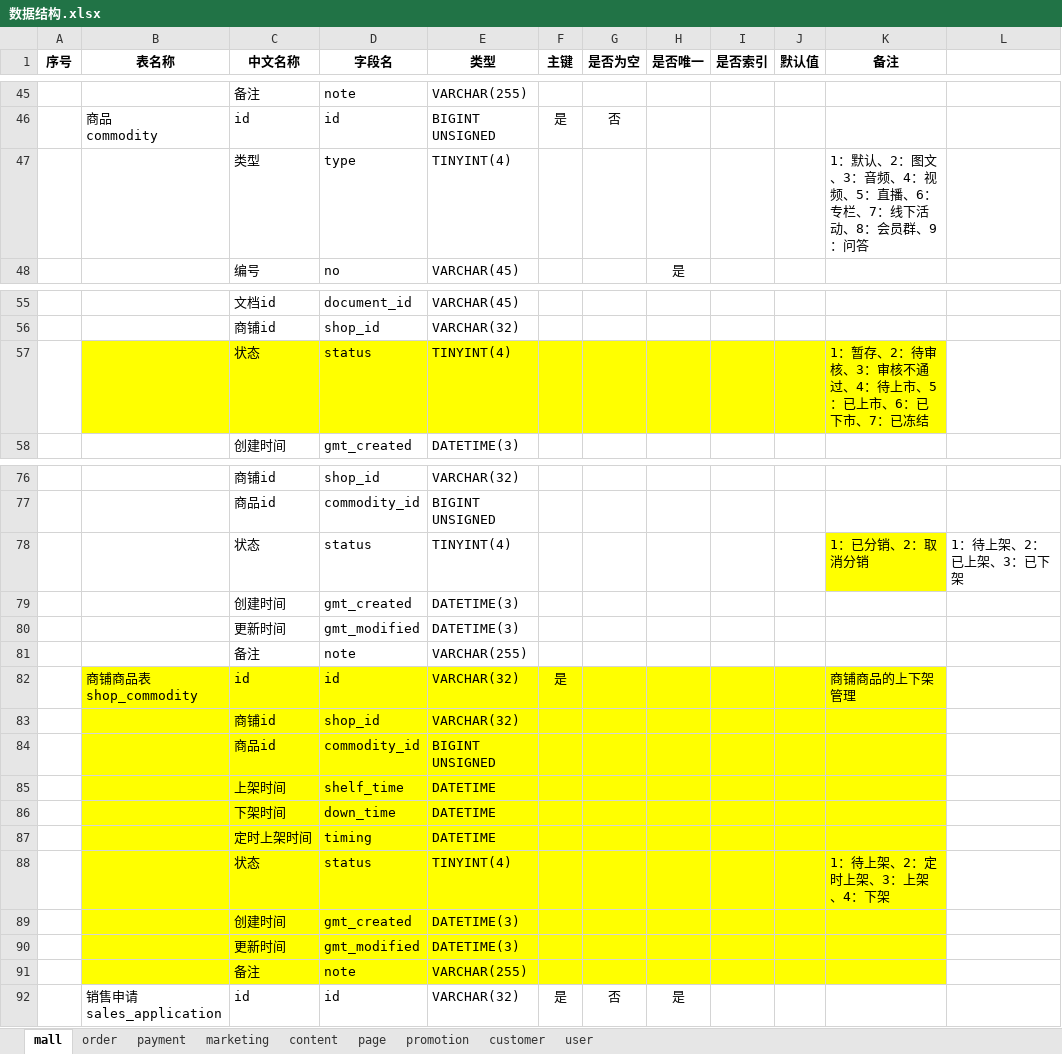
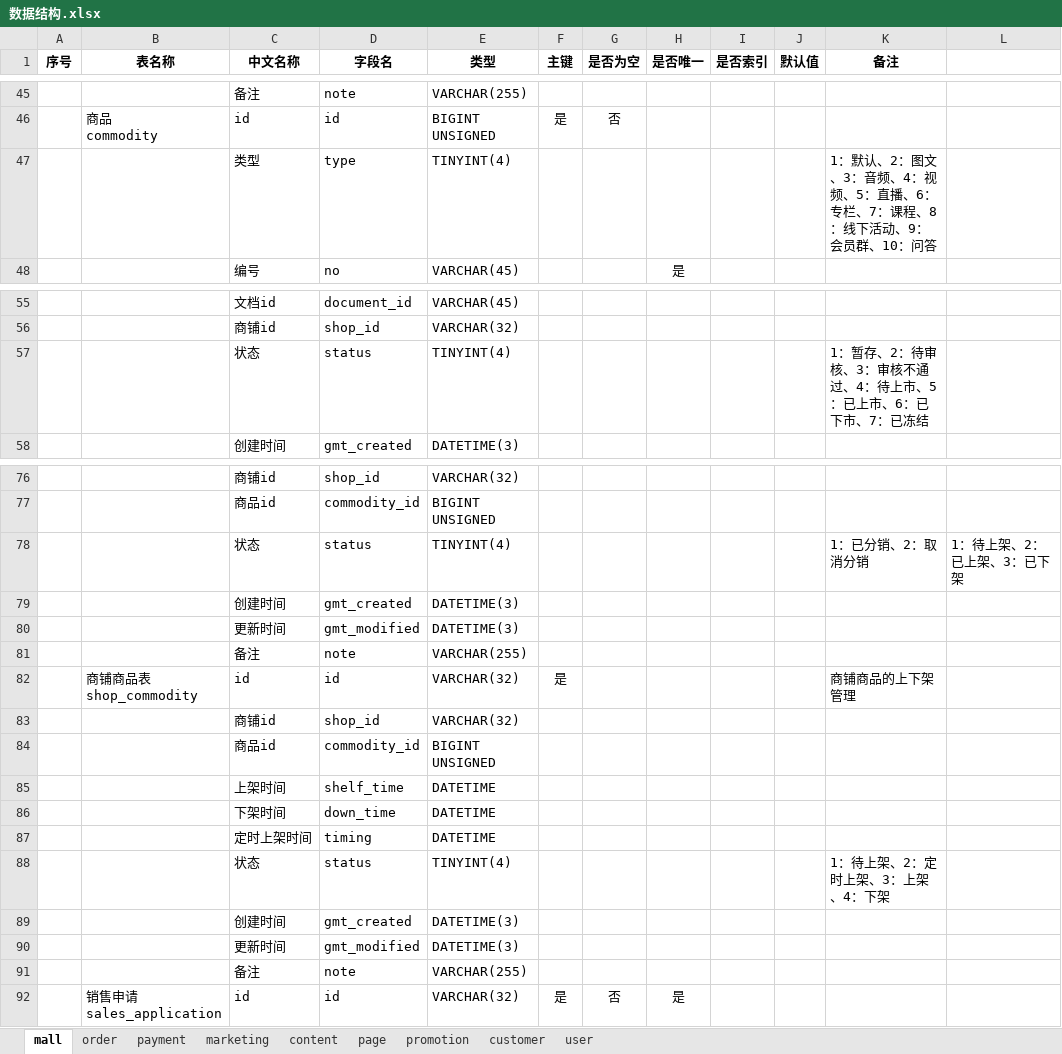
Before and after one commit to 21guns/tools, an Excel workbook: execltojava/数据结构.xlsx, sheet mall, drawn as a sheet; only a part is shown, gaps mark what is left out; values as stored, in another font and other column widths than the file's, no borders; the diff names each change by its address in the sheet, - before the commit and + after, or states it on an @@ line.

```diff
--- a/execltojava/数据结构.xlsx (sheet mall)
+++ b/execltojava/数据结构.xlsx (sheet mall)
-K47 (备注): …栏、7：线下活动、8：会员群、9：问答
+K47 (备注): …栏、7：课程、8：线下活动、9：会员群、10：问答
-B57:K57 fill: #FFFF00
+B57:K57 fill: none
-K78 fill: #FFFF00
+K78 fill: none
-B82:K91 fill: #FFFF00
+B82:K91 fill: none
```
Also changed, not shown: sheet page, sheet content, sheet marketing, 5 other files.
